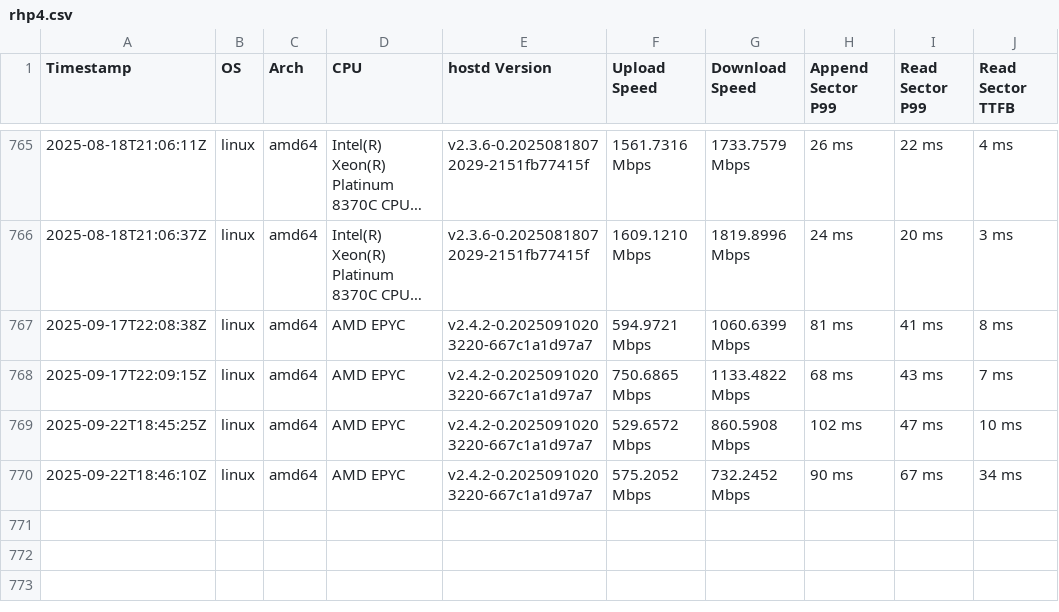
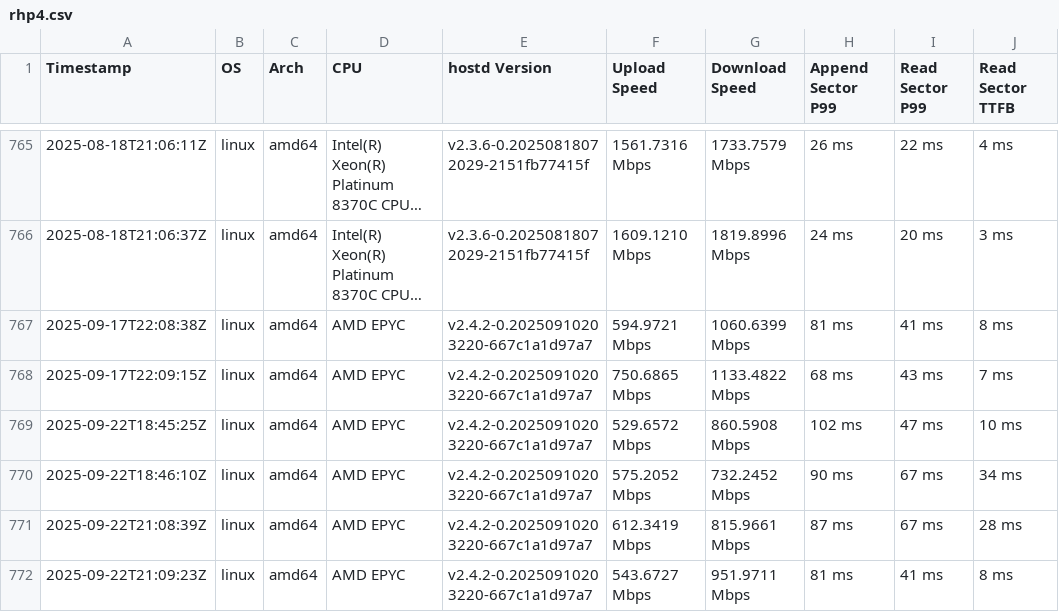
Before and after one commit to SiaFoundation/benchmark, a CSV file: results/rhp4.csv, drawn as a sheet; only a part is shown, gaps mark what is left out; long unchanged cells end in …; the diff names each change by its address in the sheet, - before the commit and + after, or states it on an @@ line.

```diff
--- a/results/rhp4.csv
+++ b/results/rhp4.csv
+row 771: 2025-09-22T21:08:39Z | linux | amd64 | AMD EPYC | v2.4.2-0.20250910203220-667c1a1d97a7 | 612.3419 Mbps | 815.9661 Mbps | 87 ms | 67 ms | 28 ms
+row 772: 2025-09-22T21:09:23Z | linux | amd64 | AMD EPYC | v2.4.2-0.20250910203220-667c1a1d97a7 | 543.6727 Mbps | 951.9711 Mbps | 81 ms | 41 ms | 8 ms
```
Also changed, not shown: results/e2e.csv, results/rhp4.quic.csv.
